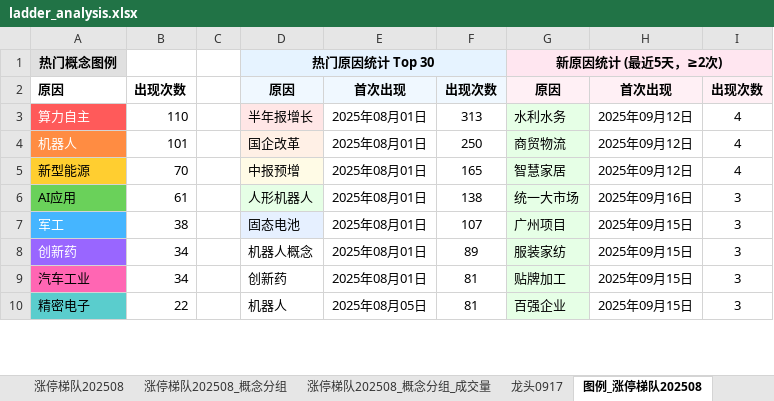
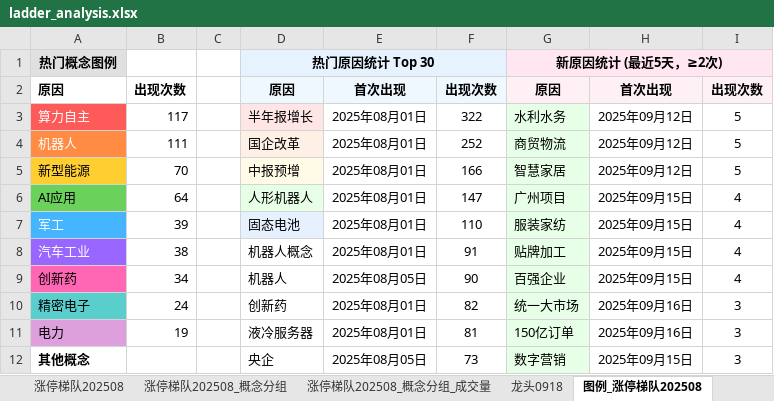
Before and after one commit to KealLiang/HardTrading, an Excel workbook: excel/ladder_analysis.xlsx, sheet 图例_涨停梯队202508, drawn as a sheet; only a part is shown; values as stored, in another font and other column widths than the file's, no borders; removed rows and columns are numbered as before the commit, all else as after; the diff covers the shown part only; the diff names each change by its address in the sheet, - before the commit and + after, or states it on an @@ line.

```diff
--- a/excel/ladder_analysis.xlsx (sheet 图例_涨停梯队202508)
+++ b/excel/ladder_analysis.xlsx (sheet 图例_涨停梯队202508)
+sheet tab: 龙头0918
-B3: 110
+B3: 117
-F3: 313
+F3: 322
-I3:I5: 4
+I3:I5: 5
-B4: 101
+B4: 111
-F4: 250
+F4: 252
-F5: 165
+F5: 166
-B6: 61
+B6: 64
-F6: 138
+F6: 147
-G6: 统一大市场
+G6: 广州项目
-H6: 2025年09月16日
+H6: 2025年09月15日
-I6:I7: 3
+I6:I7: 4
-B7: 38
+B7: 39
-F7: 107
+F7: 110
-G7: 广州项目
+G7: 服装家纺
-row 8: 创新药 | 34 |  | 机器人概念 | 2025年08月01日 | 89 | 服装家纺 | 2025年09月15日 | 3
@@ A8 fill: #FF66B3 → #9966FF, text colour: black → #FFFFFF @@
-B8: 34
+B8: 38
-D8: 创新药
+D8: 机器人概念
-F8: 81
+F8: 91
-I8: 3
+I8: 4
+row 9: 创新药 | 34 |  | 机器人 | 2025年08月05日 | 90 | 百强企业 | 2025年09月15日 | 4
-B10: 22
+B10: 24
-D10: 机器人
+D10: 创新药
-E10: 2025年08月05日
+E10: 2025年08月01日
-F10: 81
+F10: 82
-G10: 百强企业
+G10: 统一大市场
-H10: 2025年09月15日
+H10: 2025年09月16日
+row 11: 电力 | 19 |  | 液冷服务器 | 2025年08月01日 | 81 | 150亿订单 | 2025年09月16日 | 3
+row 12: 其他概念 |  |  | 央企 | 2025年08月05日 | 73 | 数字营销 | 2025年09月15日 | 3
```
Also changed, not shown: 1 added row, 3 removed rows, 104 edited cells and cell formats elsewhere in this sheet, sheet 涨停梯队202508_概念分组_成交量, sheet 涨停梯队202508_概念分组, sheet 涨停梯队202508, sheet 指数数据, sheet 龙头0917, sheet 龙头0916, other sheet tabs, excel/fupan_analysis.xlsx, excel/fupan_stocks_non_main.xlsx, 4 other files.
